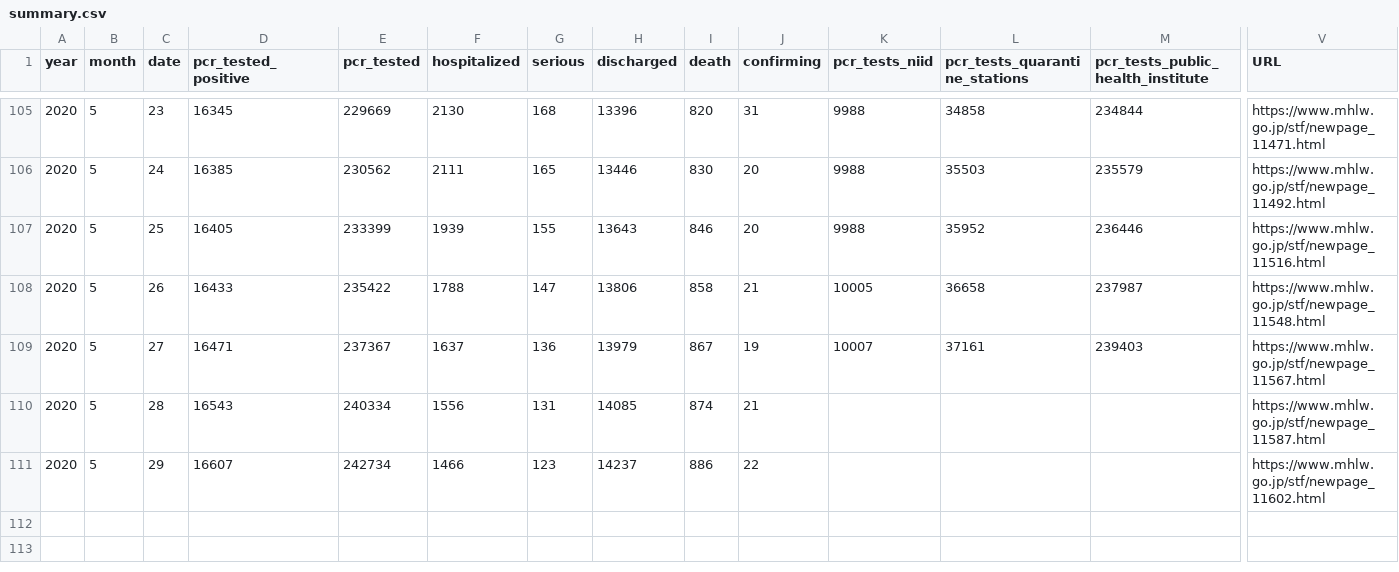
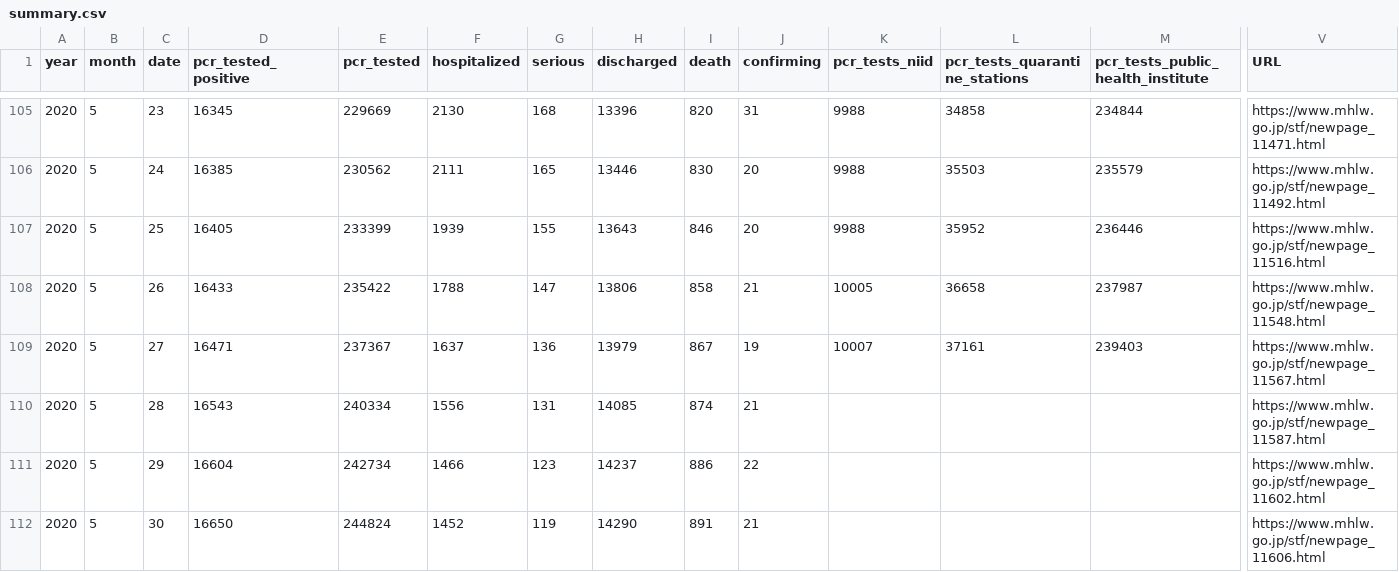
Before and after one commit to Tomonobu3110/covid19, a CSV file: data/summary.csv, drawn as a sheet; only a part is shown, gaps mark what is left out; rows hold the shown columns only; the diff names each change by its address in the sheet, - before the commit and + after, or states it on an @@ line.

```diff
--- a/data/summary.csv
+++ b/data/summary.csv
-D111 (pcr_tested_positive): 16607
+D111 (pcr_tested_positive): 16604
+row 112: 2020 | 5 | 30 | 16650 | 244824 | 1452 | 119 | 14290 | 891 | 21 |  |  |  | https://www.mhlw.go.jp/stf/newpage_11606.html
```
Also changed, not shown: data/prefectures.csv, 1 other file.
